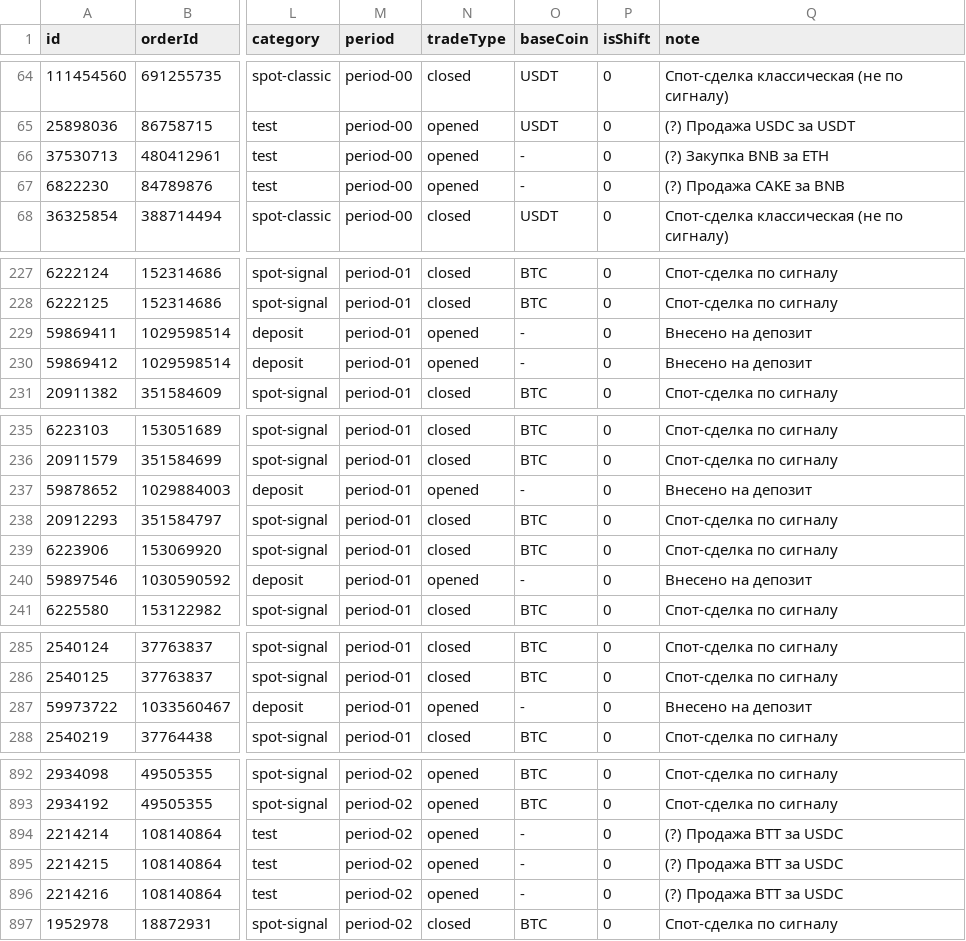
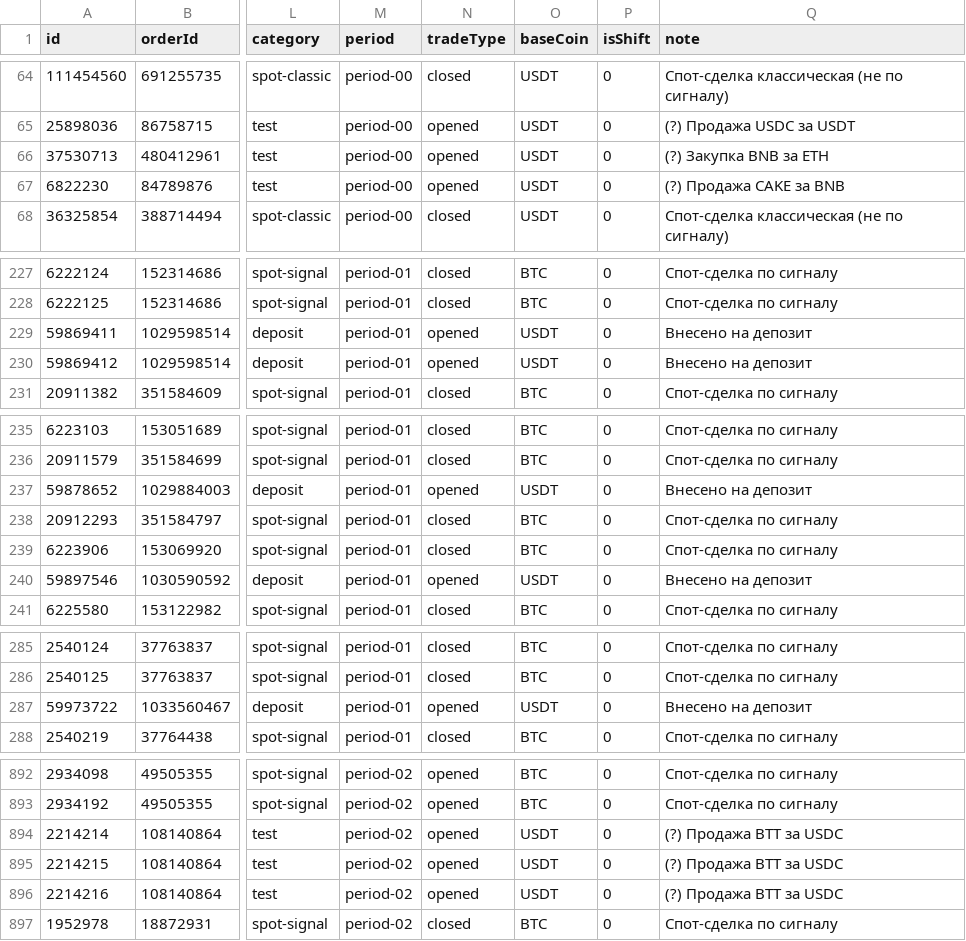
Before and after one commit to twelwet/b-billing, a CSV file: data/csv/spot-trades-actual.csv, drawn as a sheet; only a part is shown, gaps mark what is left out; the diff covers the shown part only; the diff names each change by its address in the sheet, - before the commit and + after, or states it on an @@ line.

Commit message:
add baseCoin in trades with '-'

```diff
--- a/data/csv/spot-trades-actual.csv
+++ b/data/csv/spot-trades-actual.csv
-O66:O67 (baseCoin): -
+O66:O67 (baseCoin): USDT
-O229:O230 (baseCoin): -
+O229:O230 (baseCoin): USDT
-O237 (baseCoin): -
+O237 (baseCoin): USDT
-O240 (baseCoin): -
+O240 (baseCoin): USDT
-O287 (baseCoin): -
+O287 (baseCoin): USDT
-O894:O896 (baseCoin): -
+O894:O896 (baseCoin): USDT
```
Also changed, not shown: 16 edited cells elsewhere in this file, 1 other file.
